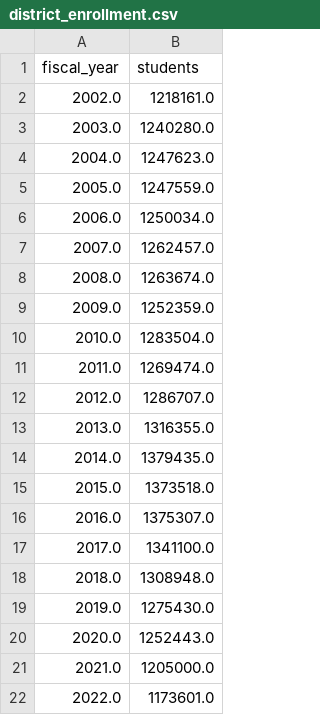
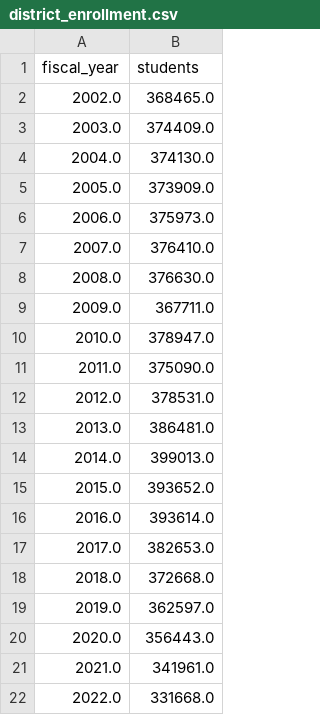
Before and after one commit to fgregg/cps-enrollment-projections, a CSV file: district_enrollment.csv, drawn as a sheet.

```diff
--- a/district_enrollment.csv
+++ b/district_enrollment.csv
@@ -1,22 +1,22 @@
 fiscal_year,students
-2002.0,1218161.0
-2003.0,1240280.0
-2004.0,1247623.0
-2005.0,1247559.0
-2006.0,1250034.0
-2007.0,1262457.0
-2008.0,1263674.0
-2009.0,1252359.0
-2010.0,1283504.0
-2011.0,1269474.0
-2012.0,1286707.0
-2013.0,1316355.0
-2014.0,1379435.0
-2015.0,1373518.0
-2016.0,1375307.0
-2017.0,1341100.0
-2018.0,1308948.0
-2019.0,1275430.0
-2020.0,1252443.0
-2021.0,1205000.0
-2022.0,1173601.0
+2002.0,368465.0
+2003.0,374409.0
+2004.0,374130.0
+2005.0,373909.0
+2006.0,375973.0
+2007.0,376410.0
+2008.0,376630.0
+2009.0,367711.0
+2010.0,378947.0
+2011.0,375090.0
+2012.0,378531.0
+2013.0,386481.0
+2014.0,399013.0
+2015.0,393652.0
+2016.0,393614.0
+2017.0,382653.0
+2018.0,372668.0
+2019.0,362597.0
+2020.0,356443.0
+2021.0,341961.0
+2022.0,331668.0
```
Also changed, not shown: 1 other file.
